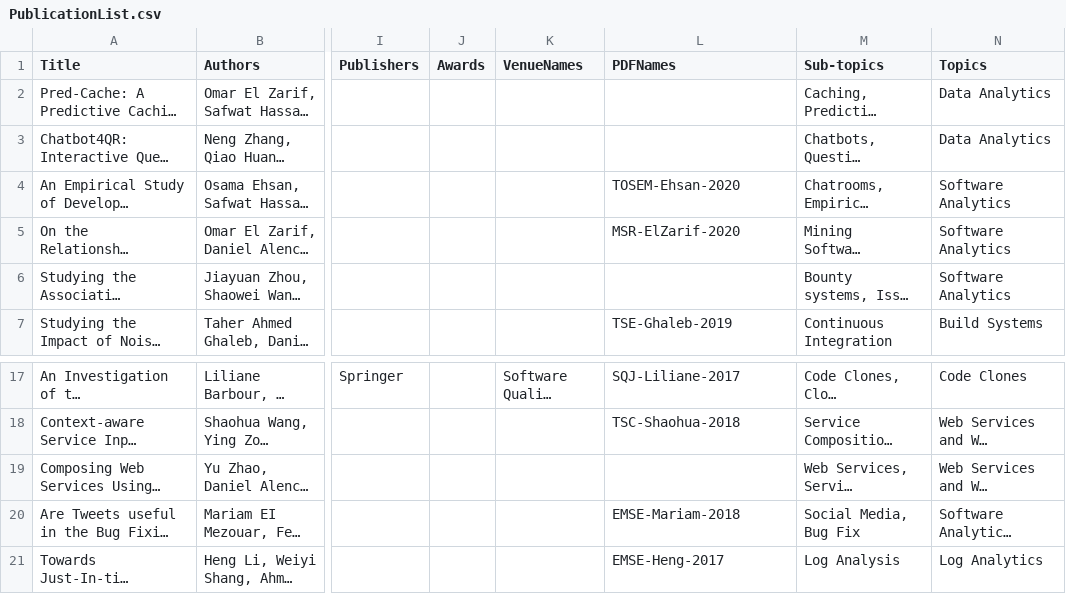
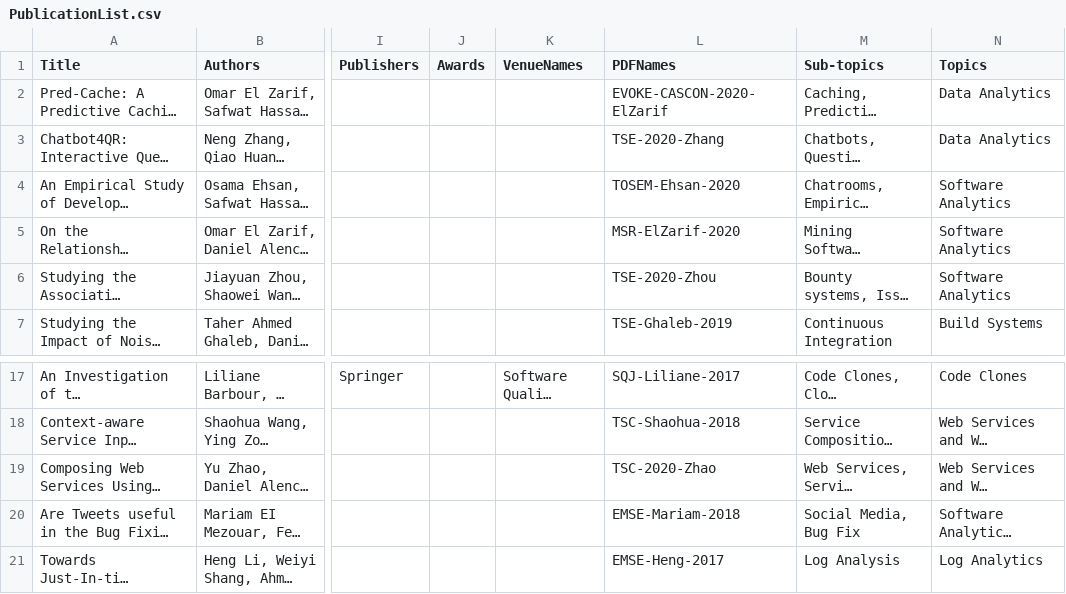
Before and after one commit to seal-queensu/seal-queensu.github.io, a CSV file: publications/PublicationList.csv, drawn as a sheet; only a part is shown, gaps mark what is left out; long unchanged cells end in …; the diff names each change by its address in the sheet, - before the commit and + after, or states it on an @@ line.

Commit message:
Add PDFs of recent publications

```diff
--- a/publications/PublicationList.csv
+++ b/publications/PublicationList.csv
-L2 (PDFNames): (empty)
+L2 (PDFNames): EVOKE-CASCON-2020-ElZarif
-L3 (PDFNames): (empty)
+L3 (PDFNames): TSE-2020-Zhang
-L6 (PDFNames): (empty)
+L6 (PDFNames): TSE-2020-Zhou
-L19 (PDFNames): (empty)
+L19 (PDFNames): TSC-2020-Zhao
```
Also changed, not shown: 4 other files.
